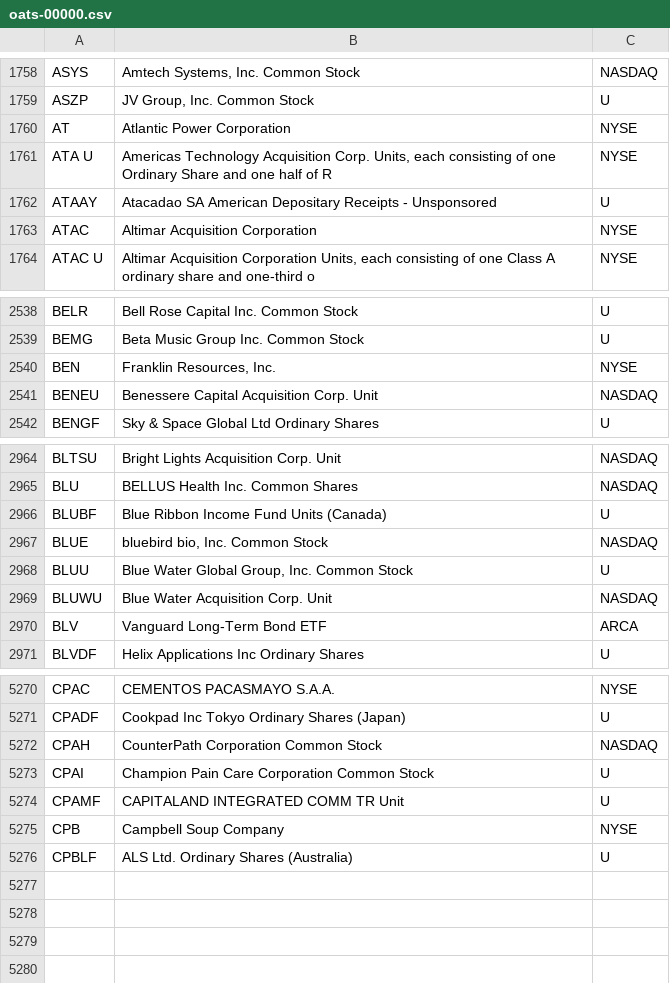
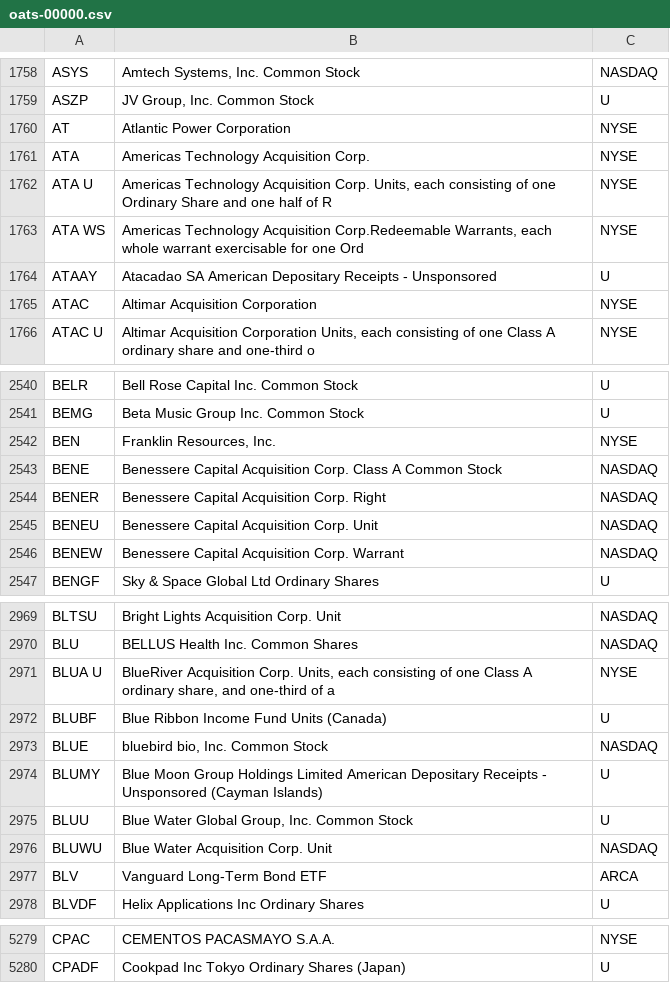
Before and after one commit to haoenhui/oats-reportable, a CSV file: oats-00000.csv, drawn as a sheet; only a part is shown, gaps mark what is left out; removed rows and columns are numbered as before the commit, all else as after; the diff covers the shown part only; the diff names each change by its address in the sheet, - before the commit and + after, or states it on an @@ line.

```diff
--- a/oats-00000.csv
+++ b/oats-00000.csv
+row 1761: ATA | Americas Technology Acquisition Corp. | NYSE
+row 1763: ATA WS | Americas Technology Acquisition Corp.Redeemable Warrants, each whole warrant exercisable for one Ord | NYSE
+row 2543: BENE | Benessere Capital Acquisition Corp. Class A Common Stock | NASDAQ
+row 2544: BENER | Benessere Capital Acquisition Corp. Right | NASDAQ
+row 2546: BENEW | Benessere Capital Acquisition Corp. Warrant | NASDAQ
+row 2971: BLUA U | BlueRiver Acquisition Corp. Units, each consisting of one Class A ordinary share, and one-third of a | NYSE
+row 2974: BLUMY | Blue Moon Group Holdings Limited American Depositary Receipts - Unsponsored (Cayman Islands) | U
-row 5272: CPAH | CounterPath Corporation Common Stock | NASDAQ
-row 5273: CPAI | Champion Pain Care Corporation Common Stock | U
-row 5274: CPAMF | CAPITALAND INTEGRATED COMM TR Unit | U
-row 5275: CPB | Campbell Soup Company | NYSE
-row 5276: CPBLF | ALS Ltd. Ordinary Shares (Australia) | U
```
Also changed, not shown: 2 added rows elsewhere in this file, oats-05000.csv, oats-10000.csv, 2 other files.
